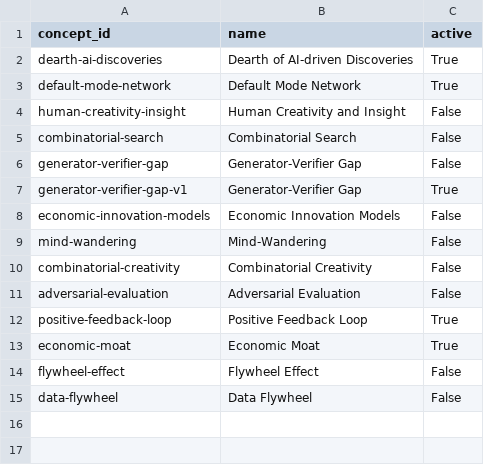
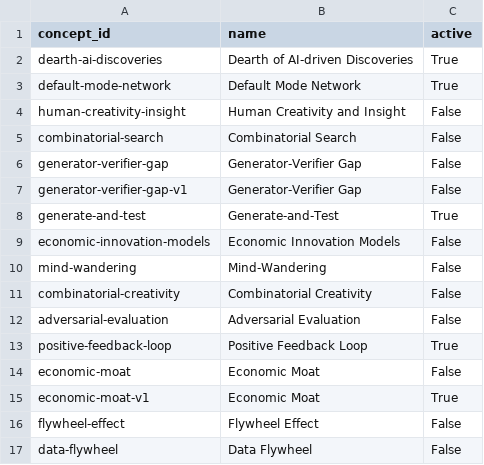
Before and after one commit to zby/DayDreamingDayDreaming, a CSV file: data/1_raw/concepts/concepts_metadata.csv, drawn as a sheet.

```diff
--- a/data/1_raw/concepts/concepts_metadata.csv
+++ b/data/1_raw/concepts/concepts_metadata.csv
@@ -6,3 +6,4 @@ combinatorial-search,Combinatorial Search,False
 generator-verifier-gap,Generator-Verifier Gap,False
-generator-verifier-gap-v1,Generator-Verifier Gap,True
+generator-verifier-gap-v1,Generator-Verifier Gap,False
+generate-and-test,Generate-and-Test,True
 economic-innovation-models,Economic Innovation Models,False
@@ -12,3 +13,4 @@ adversarial-evaluation,Adversarial Evaluation,False
 positive-feedback-loop,Positive Feedback Loop,True
-economic-moat,Economic Moat,True
+economic-moat,Economic Moat,False
+economic-moat-v1,Economic Moat,True
 flywheel-effect,Flywheel Effect,False
```
Also changed, not shown: data/1_raw/link_templates.csv, 3 other files.
